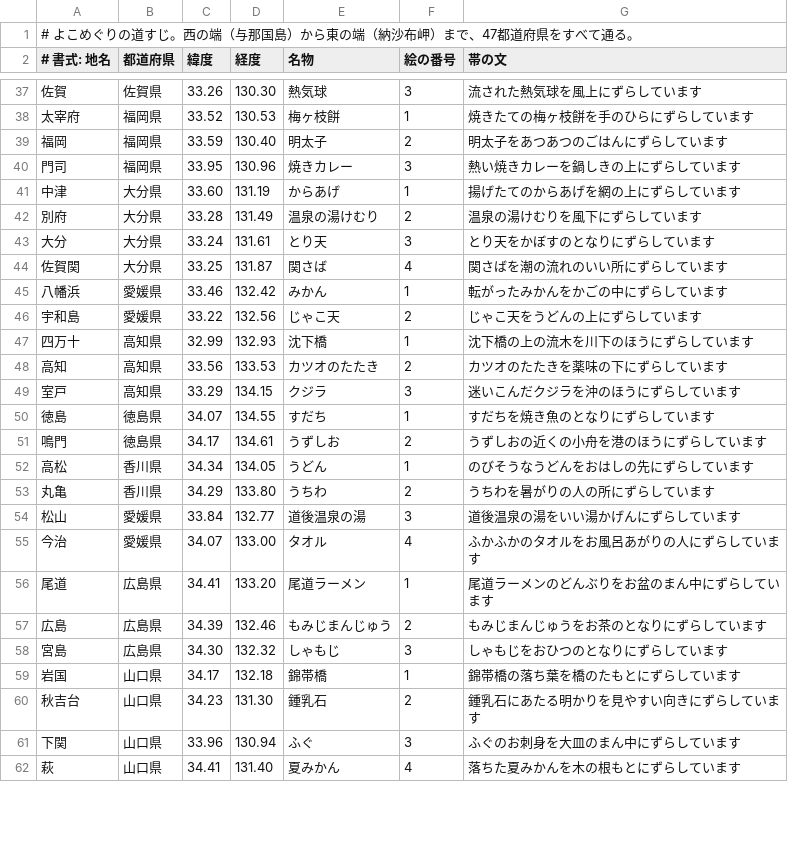
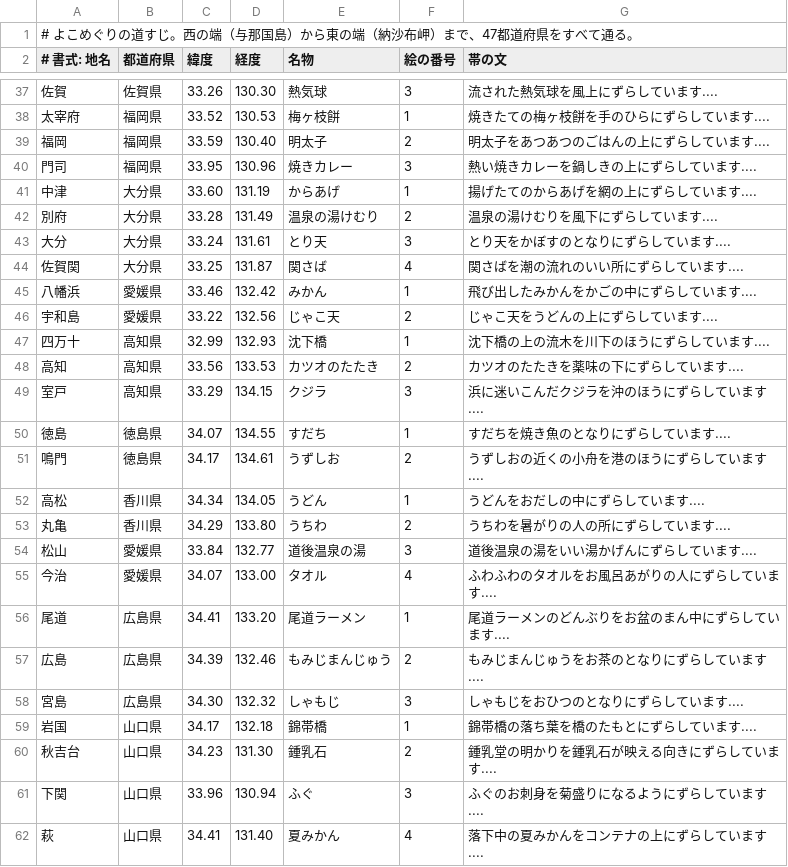
Before and after one commit to 104design/yoko-apps, a CSV file: step-widget/tools/route.csv, drawn as a sheet; only a part is shown, gaps mark what is left out; the diff covers the shown part only.

```diff
--- a/step-widget/tools/route.csv
+++ b/step-widget/tools/route.csv
@@ -37,26 +37,26 @@
-佐賀,佐賀県,33.26,130.30,熱気球,3,流された熱気球を風上にずらしています
-太宰府,福岡県,33.52,130.53,梅ヶ枝餅,1,焼きたての梅ヶ枝餅を手のひらにずらしています
-福岡,福岡県,33.59,130.40,明太子,2,明太子をあつあつのごはんにずらしています
-門司,福岡県,33.95,130.96,焼きカレー,3,熱い焼きカレーを鍋しきの上にずらしています
-中津,大分県,33.60,131.19,からあげ,1,揚げたてのからあげを網の上にずらしています
-別府,大分県,33.28,131.49,温泉の湯けむり,2,温泉の湯けむりを風下にずらしています
-大分,大分県,33.24,131.61,とり天,3,とり天をかぼすのとなりにずらしています
-佐賀関,大分県,33.25,131.87,関さば,4,関さばを潮の流れのいい所にずらしています
-八幡浜,愛媛県,33.46,132.42,みかん,1,転がったみかんをかごの中にずらしています
-宇和島,愛媛県,33.22,132.56,じゃこ天,2,じゃこ天をうどんの上にずらしています
-四万十,高知県,32.99,132.93,沈下橋,1,沈下橋の上の流木を川下のほうにずらしています
-高知,高知県,33.56,133.53,カツオのたたき,2,カツオのたたきを薬味の下にずらしています
-室戸,高知県,33.29,134.15,クジラ,3,迷いこんだクジラを沖のほうにずらしています
-徳島,徳島県,34.07,134.55,すだち,1,すだちを焼き魚のとなりにずらしています
-鳴門,徳島県,34.17,134.61,うずしお,2,うずしおの近くの小舟を港のほうにずらしています
-高松,香川県,34.34,134.05,うどん,1,のびそうなうどんをおはしの先にずらしています
-丸亀,香川県,34.29,133.80,うちわ,2,うちわを暑がりの人の所にずらしています
-松山,愛媛県,33.84,132.77,道後温泉の湯,3,道後温泉の湯をいい湯かげんにずらしています
-今治,愛媛県,34.07,133.00,タオル,4,ふかふかのタオルをお風呂あがりの人にずらしています
-尾道,広島県,34.41,133.20,尾道ラーメン,1,尾道ラーメンのどんぶりをお盆のまん中にずらしています
-広島,広島県,34.39,132.46,もみじまんじゅう,2,もみじまんじゅうをお茶のとなりにずらしています
-宮島,広島県,34.30,132.32,しゃもじ,3,しゃもじをおひつのとなりにずらしています
-岩国,山口県,34.17,132.18,錦帯橋,1,錦帯橋の落ち葉を橋のたもとにずらしています
-秋吉台,山口県,34.23,131.30,鍾乳石,2,鍾乳石にあたる明かりを見やすい向きにずらしています
-下関,山口県,33.96,130.94,ふぐ,3,ふぐのお刺身を大皿のまん中にずらしています
-萩,山口県,34.41,131.40,夏みかん,4,落ちた夏みかんを木の根もとにずらしています
+佐賀,佐賀県,33.26,130.30,熱気球,3,流された熱気球を風上にずらしています....
+太宰府,福岡県,33.52,130.53,梅ヶ枝餅,1,焼きたての梅ヶ枝餅を手のひらにずらしています....
+福岡,福岡県,33.59,130.40,明太子,2,明太子をあつあつのごはんの上にずらしています....
+門司,福岡県,33.95,130.96,焼きカレー,3,熱い焼きカレーを鍋しきの上にずらしています....
+中津,大分県,33.60,131.19,からあげ,1,揚げたてのからあげを網の上にずらしています....
+別府,大分県,33.28,131.49,温泉の湯けむり,2,温泉の湯けむりを風下にずらしています....
+大分,大分県,33.24,131.61,とり天,3,とり天をかぼすのとなりにずらしています....
+佐賀関,大分県,33.25,131.87,関さば,4,関さばを潮の流れのいい所にずらしています....
+八幡浜,愛媛県,33.46,132.42,みかん,1,飛び出したみかんをかごの中にずらしています....
+宇和島,愛媛県,33.22,132.56,じゃこ天,2,じゃこ天をうどんの上にずらしています....
+四万十,高知県,32.99,132.93,沈下橋,1,沈下橋の上の流木を川下のほうにずらしています....
+高知,高知県,33.56,133.53,カツオのたたき,2,カツオのたたきを薬味の下にずらしています....
+室戸,高知県,33.29,134.15,クジラ,3,浜に迷いこんだクジラを沖のほうにずらしています....
+徳島,徳島県,34.07,134.55,すだち,1,すだちを焼き魚のとなりにずらしています....
+鳴門,徳島県,34.17,134.61,うずしお,2,うずしおの近くの小舟を港のほうにずらしています....
+高松,香川県,34.34,134.05,うどん,1,うどんをおだしの中にずらしています....
+丸亀,香川県,34.29,133.80,うちわ,2,うちわを暑がりの人の所にずらしています....
+松山,愛媛県,33.84,132.77,道後温泉の湯,3,道後温泉の湯をいい湯かげんにずらしています....
+今治,愛媛県,34.07,133.00,タオル,4,ふわふわのタオルをお風呂あがりの人にずらしています....
+尾道,広島県,34.41,133.20,尾道ラーメン,1,尾道ラーメンのどんぶりをお盆のまん中にずらしています....
+広島,広島県,34.39,132.46,もみじまんじゅう,2,もみじまんじゅうをお茶のとなりにずらしています....
+宮島,広島県,34.30,132.32,しゃもじ,3,しゃもじをおひつのとなりにずらしています....
+岩国,山口県,34.17,132.18,錦帯橋,1,錦帯橋の落ち葉を橋のたもとにずらしています....
+秋吉台,山口県,34.23,131.30,鍾乳石,2,鍾乳堂の明かりを鍾乳石が映える向きにずらしています....
+下関,山口県,33.96,130.94,ふぐ,3,ふぐのお刺身を菊盛りになるようにずらしています....
+萩,山口県,34.41,131.40,夏みかん,4,落下中の夏みかんをコンテナの上にずらしています....
```
Also changed, not shown: 121 edited cells elsewhere in this file.
